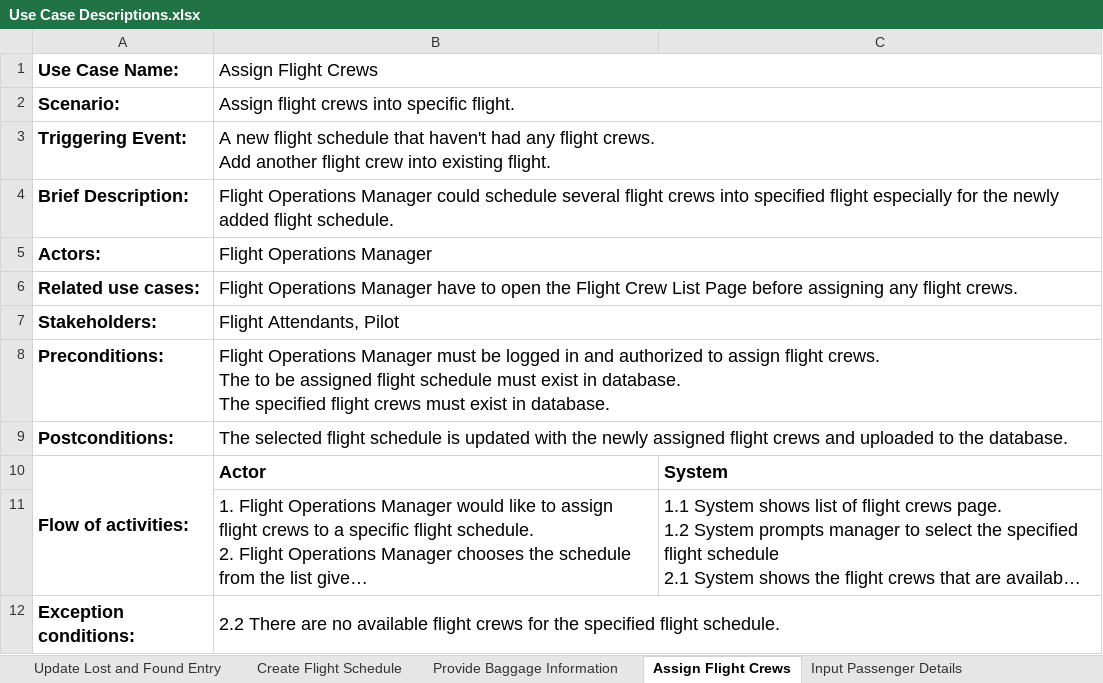
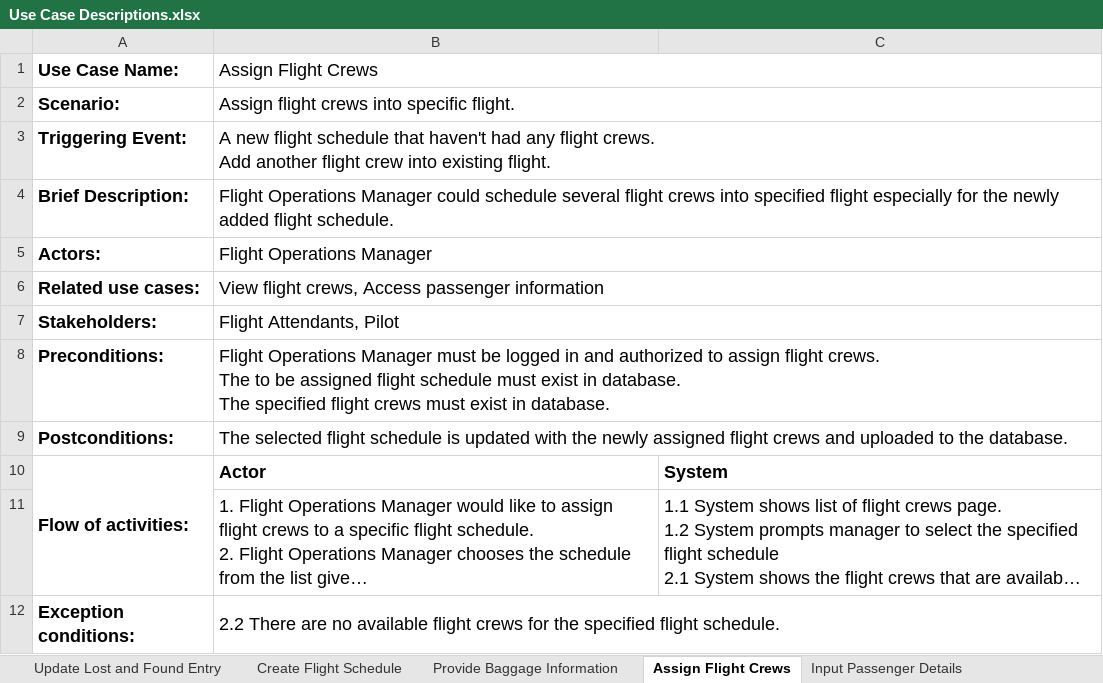
Before and after one commit to nielxfb/TPA-Desktop-LinKasa, an Excel workbook: Use Case Descriptions.xlsx, sheet Assign Flight Crews, drawn as a sheet; long unchanged cells end in …; values as stored, in another font and other column widths than the file's, no borders; the diff names each change by its address in the sheet, - before the commit and + after, or states it on an @@ line.

```diff
--- a/Use Case Descriptions.xlsx (sheet Assign Flight Crews)
+++ b/Use Case Descriptions.xlsx (sheet Assign Flight Crews)
-B6 (Assign Flight Crews): Flight Operations Manager have to open the Flight Crew List Page before assigning any flight crews.
+B6 (Assign Flight Crews): View flight crews, Access passenger information
```
Also changed, not shown: sheet Update Lost and Found Entry, sheet Input Passenger Details, sheet Provide Baggage Information, sheet Create Staff Data.
